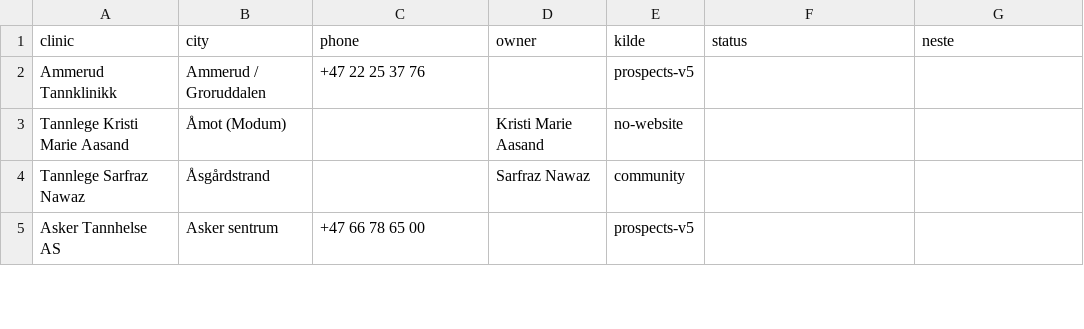
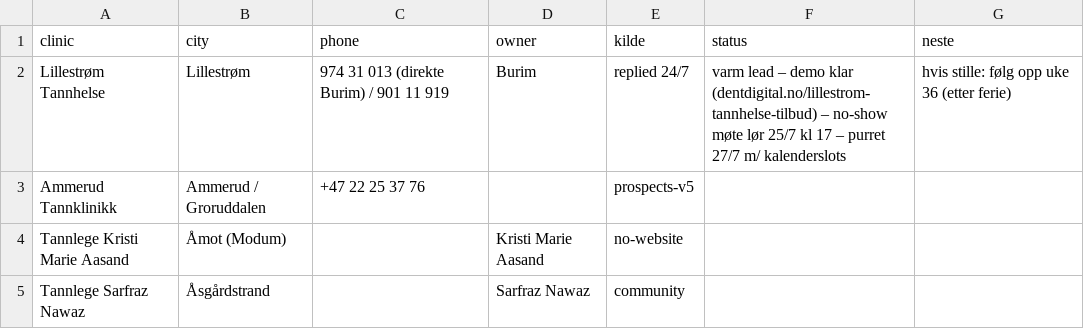
Before and after one commit to beckhie1/DentDigital, a CSV file: outreach/call-list.csv, drawn as a sheet; only a part is shown; the shorter side is filled out with more unchanged rows; the diff covers the shown part only.

```diff
--- a/outreach/call-list.csv
+++ b/outreach/call-list.csv
@@ -1,2 +1,3 @@
 clinic,city,phone,owner,kilde,status,neste
+Lillestrøm Tannhelse,Lillestrøm,974 31 013 (direkte Burim) / 901 11 919,Burim,replied 24/7,varm lead – demo klar (dentdigital.no/lillestrom-tannhelse-tilbud) – no-show møte lør 25/7 kl 17 – purret 27/7 m/ kalenderslots,hvis stille: følg opp uke 36 (etter ferie)
 Ammerud Tannklinikk,Ammerud / Groruddalen,+47 22 25 37 76,,prospects-v5,,
```
Also changed, not shown: 24 added rows elsewhere in this file, 38 other files.
